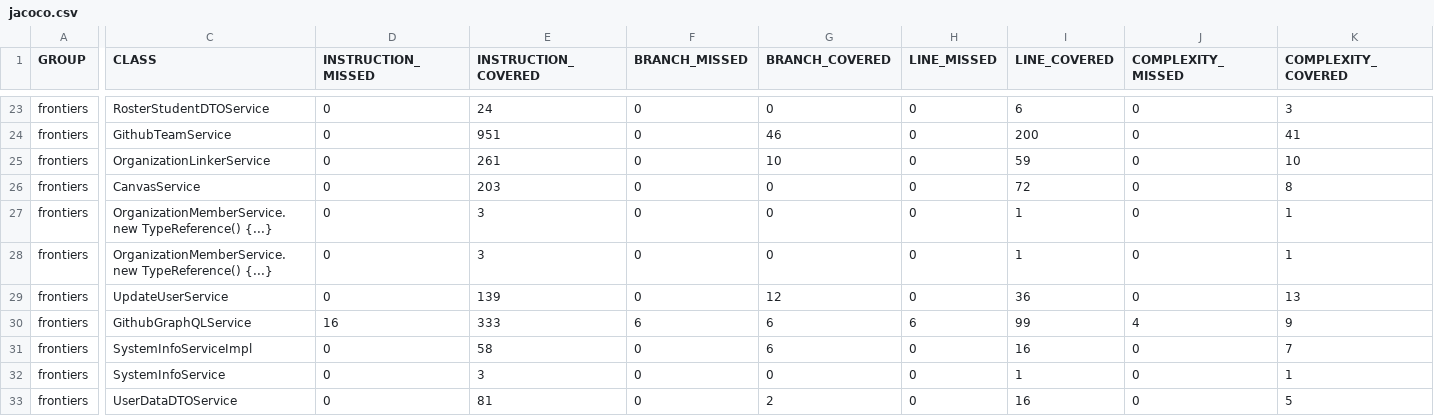
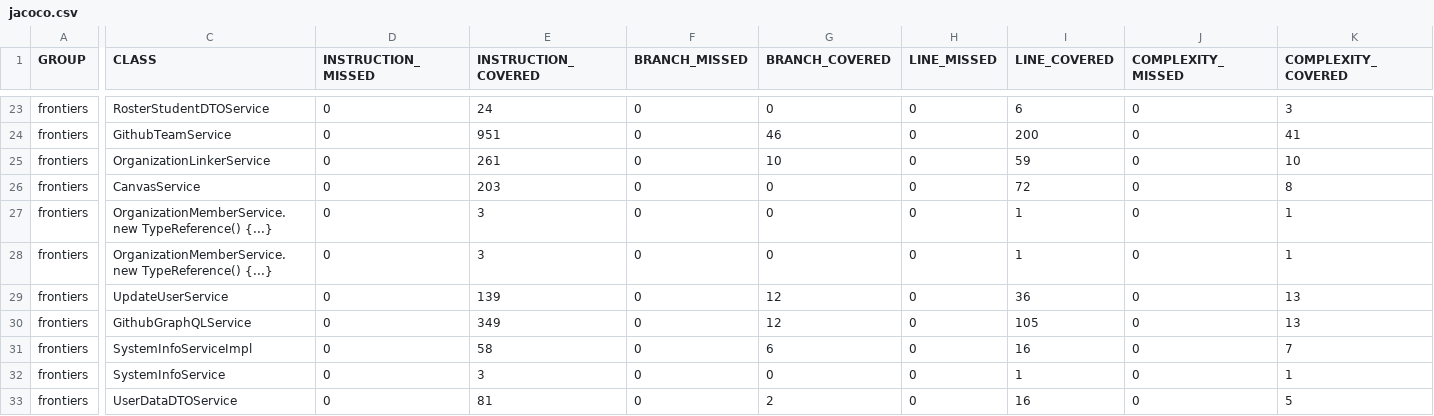
Before and after one commit to ucsb-cs156-s26/proj-frontiers-s26-11, a CSV file: prs/45/jacoco/jacoco.csv, drawn as a sheet; only a part is shown, gaps mark what is left out; the diff names each change by its address in the sheet, - before the commit and + after, or states it on an @@ line.

```diff
--- a/prs/45/jacoco/jacoco.csv
+++ b/prs/45/jacoco/jacoco.csv
-D30 (INSTRUCTION_MISSED): 16
+D30 (INSTRUCTION_MISSED): 0
-E30 (INSTRUCTION_COVERED): 333
+E30 (INSTRUCTION_COVERED): 349
-F30 (BRANCH_MISSED): 6
+F30 (BRANCH_MISSED): 0
-G30 (BRANCH_COVERED): 6
+G30 (BRANCH_COVERED): 12
-H30 (LINE_MISSED): 6
+H30 (LINE_MISSED): 0
-I30 (LINE_COVERED): 99
+I30 (LINE_COVERED): 105
-J30 (COMPLEXITY_MISSED): 4
+J30 (COMPLEXITY_MISSED): 0
-K30 (COMPLEXITY_COVERED): 9
+K30 (COMPLEXITY_COVERED): 13
```
Also changed, not shown: 7 other files.
